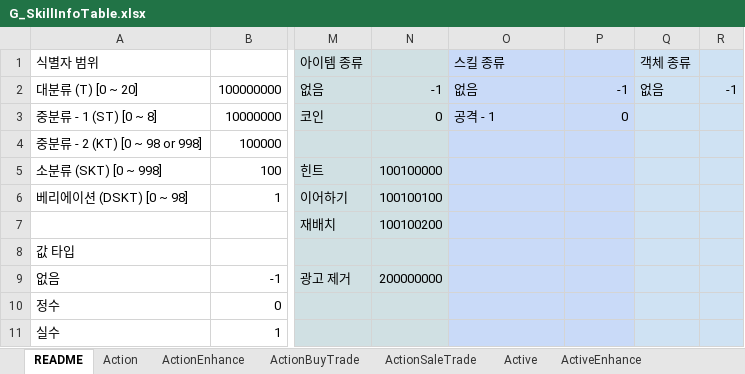
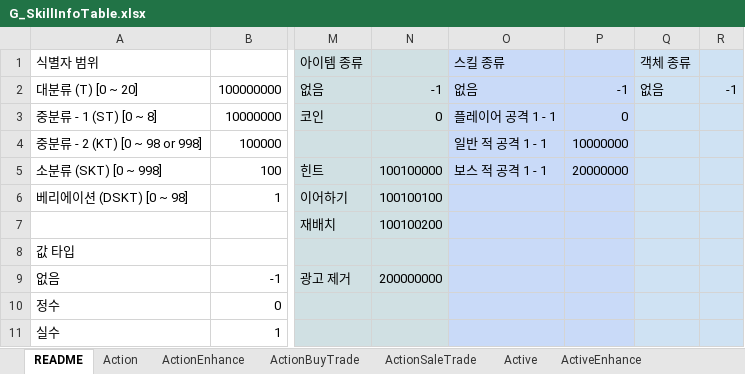
Before and after one commit to devmodle/0300000001.module_unitypackages, an Excel workbook: Templates/Tables/SkillInfo/G_SkillInfoTable.xlsx, sheet README, drawn as a sheet; only a part is shown, gaps mark what is left out; values as stored, in another font and other column widths than the file's, no borders; charts and pictures not drawn; the diff names each change by its address in the sheet, - before the commit and + after, or states it on an @@ line.

```diff
--- a/Templates/Tables/SkillInfo/G_SkillInfoTable.xlsx (sheet README)
+++ b/Templates/Tables/SkillInfo/G_SkillInfoTable.xlsx (sheet README)
-O3 (스킬 종류): 공격 - 1
+O3 (스킬 종류): 플레이어 공격 1 - 1
-O4 (스킬 종류): (empty)
+O4 (스킬 종류): 일반 적 공격 1 - 1
-P4: (empty)
+P4: 10000000
-O5 (스킬 종류): (empty)
+O5 (스킬 종류): 보스 적 공격 1 - 1
-P5: (empty)
+P5: 20000000
```
Also changed, not shown: sheet Action, sheet Passive, sheet Active, hidden cells, Templates/Tables/AbilityInfo/G_AbilityInfoTable.xlsx, Templates/Tables/EtcInfo/G_EtcInfoTable.xlsx, 8 other files.
